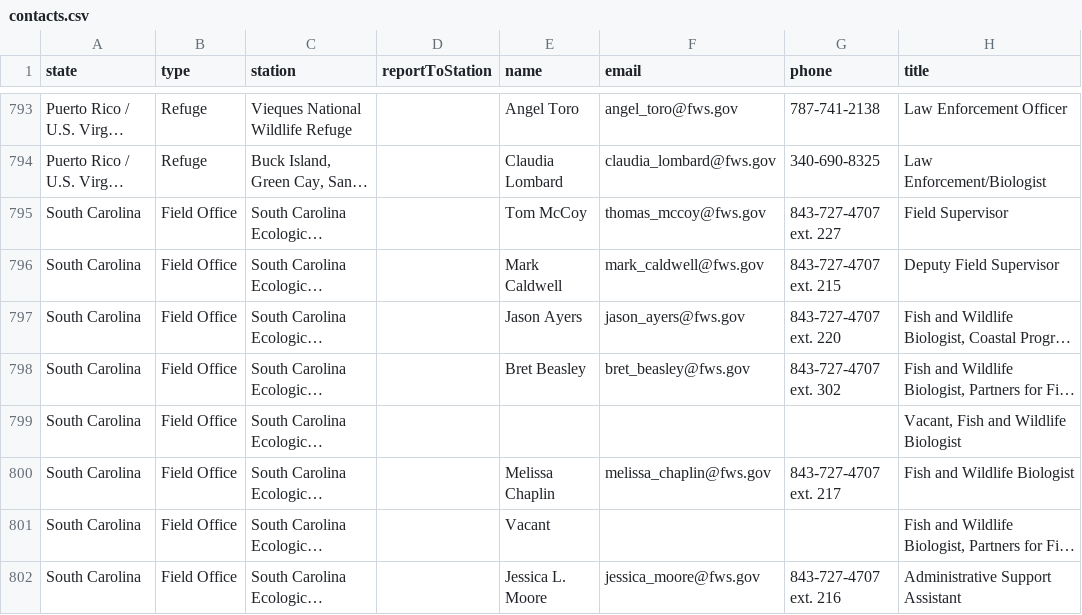
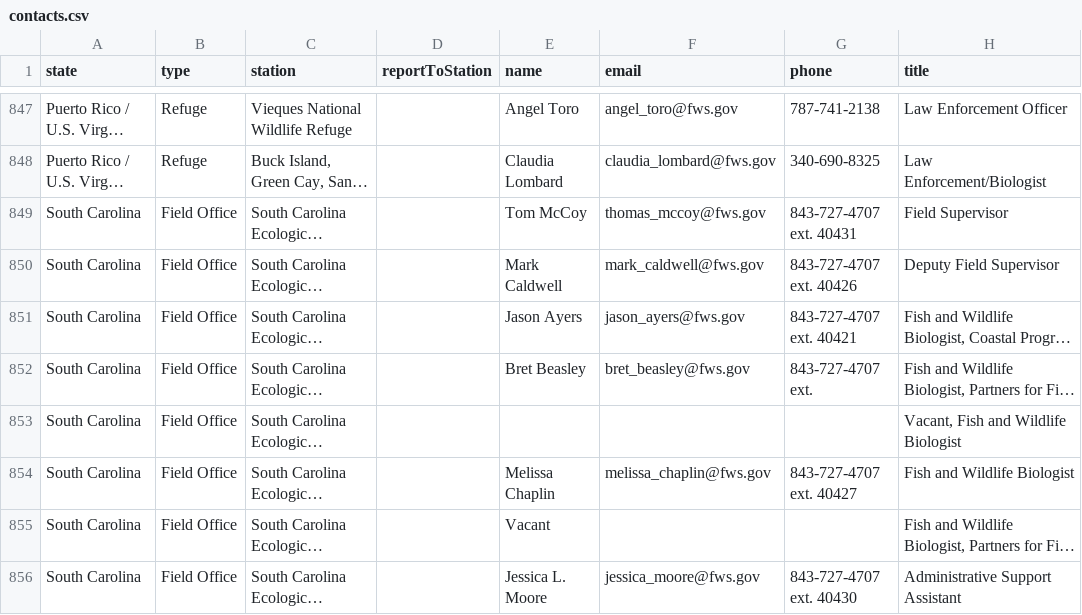
Before and after one commit to ktaylor63/southeast, a CSV file: src/data/contacts.csv, drawn as a sheet; only a part is shown, gaps mark what is left out; long unchanged cells end in …; addresses are those after the commit; the diff covers the shown part only; the diff names each change by its address in the sheet, - before the commit and + after, or states it on an @@ line.

```diff
--- a/src/data/contacts.csv
+++ b/src/data/contacts.csv
-G849 (phone): 843-727-4707 ext. 227
+G849 (phone): 843-727-4707 ext. 40431
-G850 (phone): 843-727-4707 ext. 215
+G850 (phone): 843-727-4707 ext. 40426
-G851 (phone): 843-727-4707 ext. 220
+G851 (phone): 843-727-4707 ext. 40421
-G852 (phone): 843-727-4707 ext. 302
+G852 (phone): 843-727-4707 ext.
-G854 (phone): 843-727-4707 ext. 217
+G854 (phone): 843-727-4707 ext. 40427
-G856 (phone): 843-727-4707 ext. 216
+G856 (phone): 843-727-4707 ext. 40430
```
Also changed, not shown: 62 moved rows and 7 edited cells elsewhere in this file, 1 other file.
